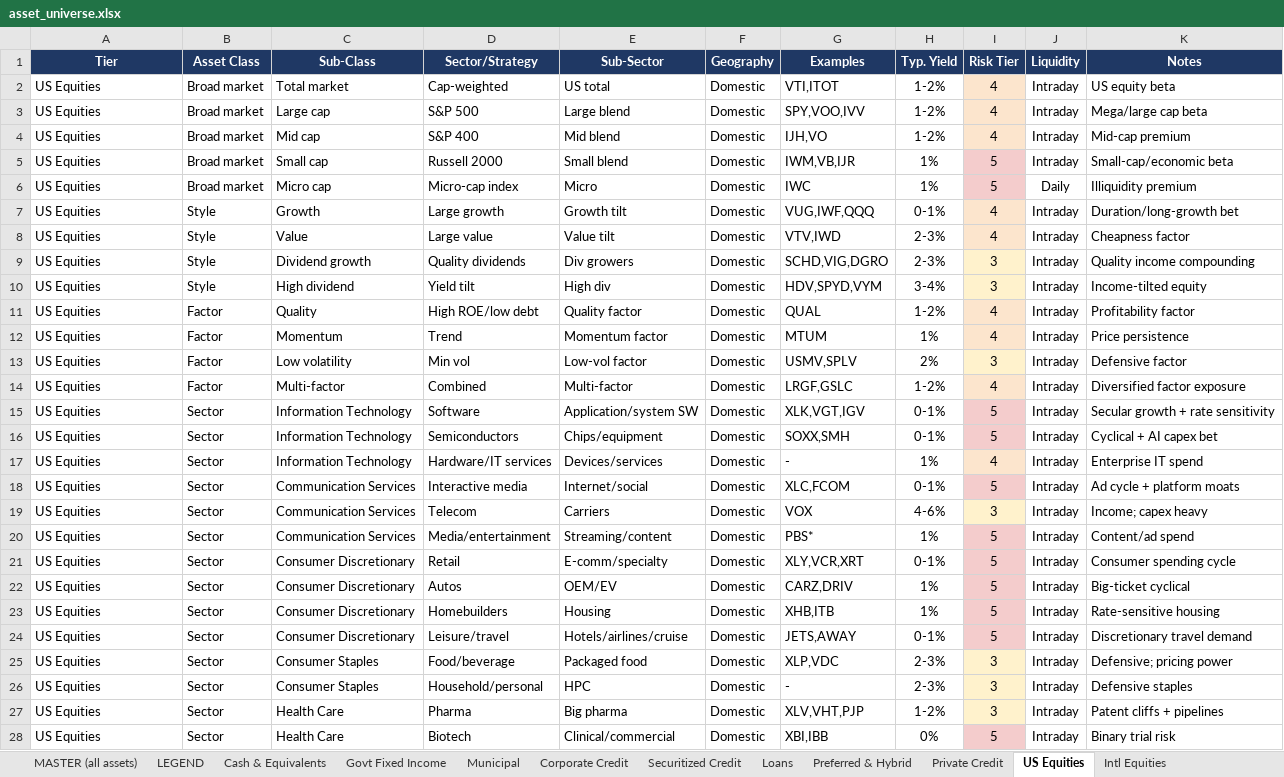
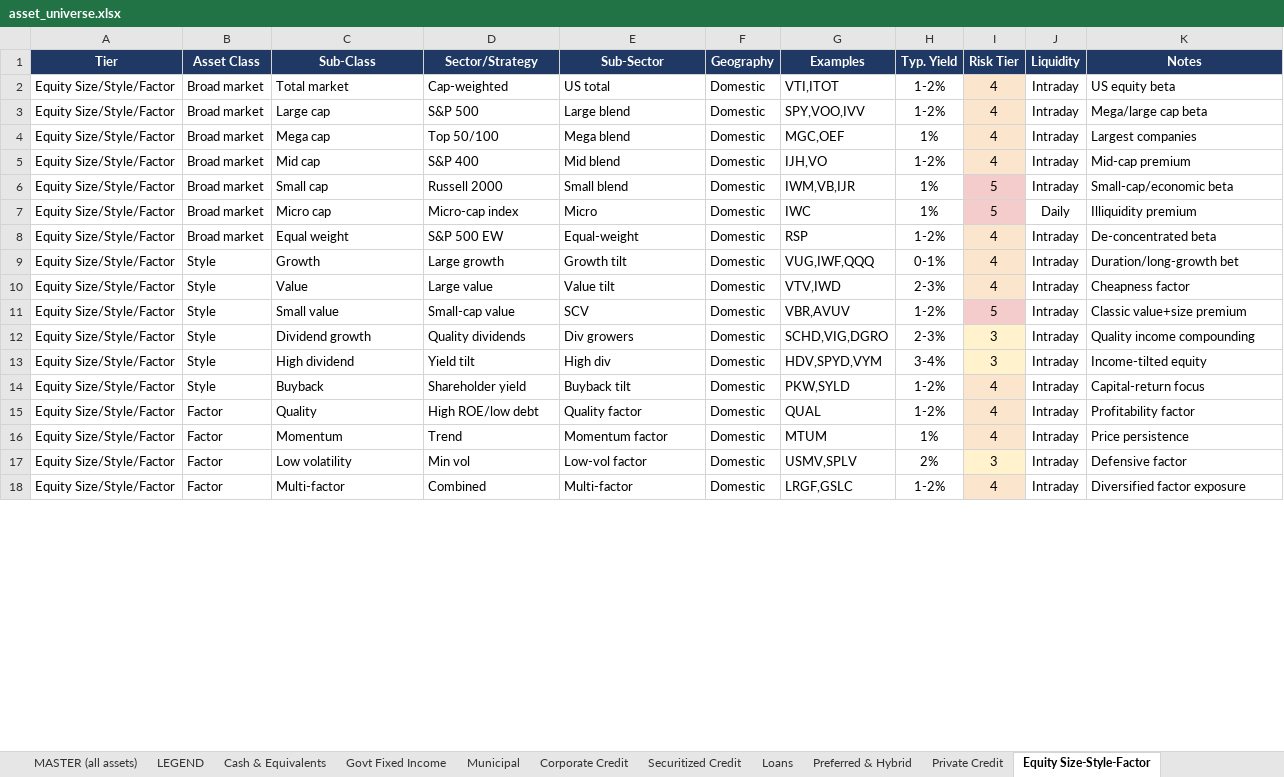
Before and after one commit to PawanAgarwal/phenixflow, an Excel workbook: research/asset-universe/asset_universe.xlsx, sheet Equity Size-Style-Factor, drawn as a sheet; only a part is shown; values as stored, in another font and other column widths than the file's, no borders; removed rows and columns are numbered as before the commit, all else as after; the diff covers the shown part only; the diff names each change by its address in the sheet, - before the commit and + after, or states it on an @@ line.

```diff
--- a/research/asset-universe/asset_universe.xlsx (sheet Equity Size-Style-Factor)
+++ b/research/asset-universe/asset_universe.xlsx (sheet Equity Size-Style-Factor)
-sheet tab: US Equities
+sheet tab: Equity Size-Style-Factor
-A2:A3 (Tier): US Equities
+A2:A3 (Tier): Equity Size/Style/Factor
+row 4: Equity Size/Style/Factor | Broad market | Mega cap | Top 50/100 | Mega blend | Domestic | MGC,OEF | 1% | 4 | Intraday | Largest companies
-A5:A7 (Tier): US Equities
+A5:A7 (Tier): Equity Size/Style/Factor
+row 8: Equity Size/Style/Factor | Broad market | Equal weight | S&P 500 EW | Equal-weight | Domestic | RSP | 1-2% | 4 | Intraday | De-concentrated beta
-A9:A10 (Tier): US Equities
+A9:A10 (Tier): Equity Size/Style/Factor
+row 11: Equity Size/Style/Factor | Style | Small value | Small-cap value | SCV | Domestic | VBR,AVUV | 1-2% | 5 | Intraday | Classic value+size premium
-A12:A13 (Tier): US Equities
+A12:A13 (Tier): Equity Size/Style/Factor
+row 14: Equity Size/Style/Factor | Style | Buyback | Shareholder yield | Buyback tilt | Domestic | PKW,SYLD | 1-2% | 4 | Intraday | Capital-return focus
-A15:A18 (Tier): US Equities
+A15:A18 (Tier): Equity Size/Style/Factor
-row 15: US Equities | Sector | Information Technology | Software | Application/system SW | Domestic | XLK,VGT,IGV | 0-1% | 5 | Intraday | Secular growth + rate sensitivity
-row 16: US Equities | Sector | Information Technology | Semiconductors | Chips/equipment | Domestic | SOXX,SMH | 0-1% | 5 | Intraday | Cyclical + AI capex bet
-row 17: US Equities | Sector | Information Technology | Hardware/IT services | Devices/services | Domestic | - | 1% | 4 | Intraday | Enterprise IT spend
-row 18: US Equities | Sector | Communication Services | Interactive media | Internet/social | Domestic | XLC,FCOM | 0-1% | 5 | Intraday | Ad cycle + platform moats
-row 19: US Equities | Sector | Communication Services | Telecom | Carriers | Domestic | VOX | 4-6% | 3 | Intraday | Income; capex heavy
-row 20: US Equities | Sector | Communication Services | Media/entertainment | Streaming/content | Domestic | PBS* | 1% | 5 | Intraday | Content/ad spend
-row 21: US Equities | Sector | Consumer Discretionary | Retail | E-comm/specialty | Domestic | XLY,VCR,XRT | 0-1% | 5 | Intraday | Consumer spending cycle
-row 22: US Equities | Sector | Consumer Discretionary | Autos | OEM/EV | Domestic | CARZ,DRIV | 1% | 5 | Intraday | Big-ticket cyclical
-row 23: US Equities | Sector | Consumer Discretionary | Homebuilders | Housing | Domestic | XHB,ITB | 1% | 5 | Intraday | Rate-sensitive housing
-row 24: US Equities | Sector | Consumer Discretionary | Leisure/travel | Hotels/airlines/cruise | Domestic | JETS,AWAY | 0-1% | 5 | Intraday | Discretionary travel demand
-row 25: US Equities | Sector | Consumer Staples | Food/beverage | Packaged food | Domestic | XLP,VDC | 2-3% | 3 | Intraday | Defensive; pricing power
-row 26: US Equities | Sector | Consumer Staples | Household/personal | HPC | Domestic | - | 2-3% | 3 | Intraday | Defensive staples
-row 27: US Equities | Sector | Health Care | Pharma | Big pharma | Domestic | XLV,VHT,PJP | 1-2% | 3 | Intraday | Patent cliffs + pipelines
-row 28: US Equities | Sector | Health Care | Biotech | Clinical/commercial | Domestic | XBI,IBB | 0% | 5 | Intraday | Binary trial risk
```
Also changed, not shown: 1 added row and 19 removed rows elsewhere in this sheet, sheet MASTER (all assets), sheet Global Equity Sectors (GICS), sheet Commodities, sheet Currencies - FX, sheet Thematic Equities, sheet Alternatives, 12 more sheets, other sheet tabs, 2 other files.
